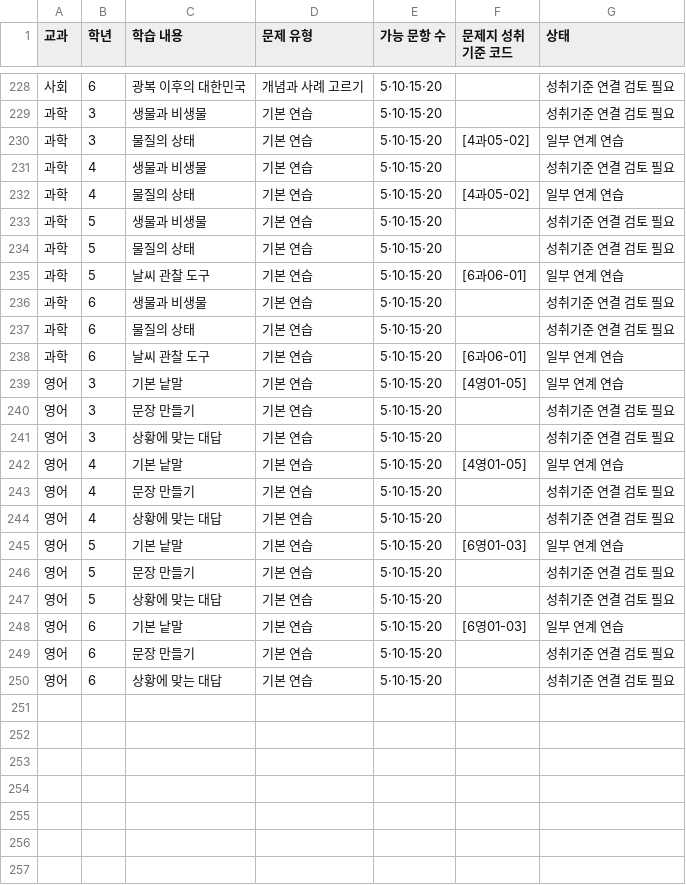
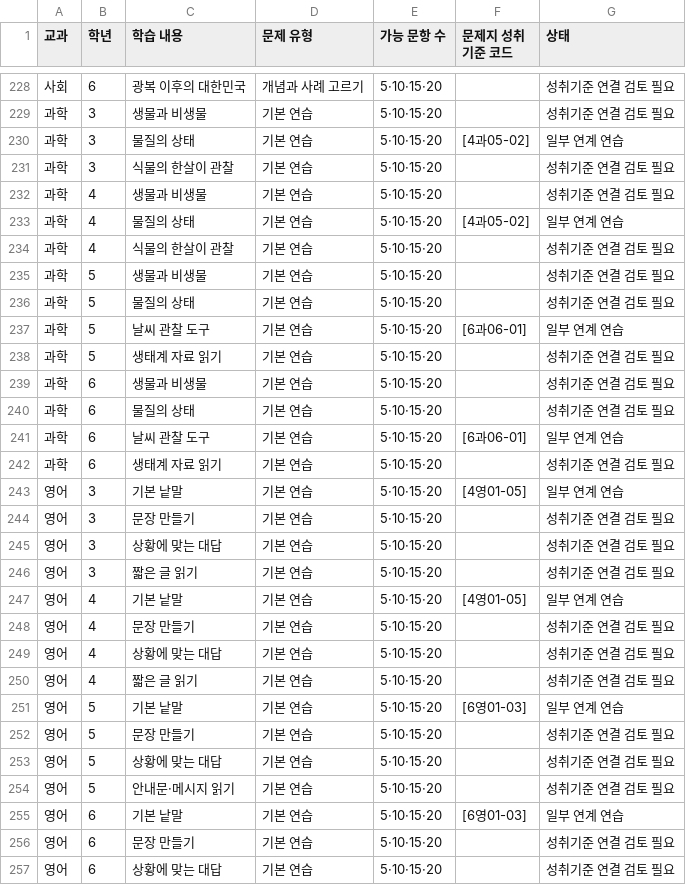
Before and after one commit to binyoun-cberi/ProjectGulliver, a CSV file: docs/worksheet-coverage.csv, drawn as a sheet; only a part is shown, gaps mark what is left out; the diff covers the shown part only.

Commit message:
Add grade-banded science and English contextual worksheets

```diff
--- a/docs/worksheet-coverage.csv
+++ b/docs/worksheet-coverage.csv
@@ -230,4 +230,6 @@
 "과학","3","물질의 상태","기본 연습","5·10·15·20","[4과05-02]","일부 연계 연습"
+"과학","3","식물의 한살이 관찰","기본 연습","5·10·15·20","","성취기준 연결 검토 필요"
 "과학","4","생물과 비생물","기본 연습","5·10·15·20","","성취기준 연결 검토 필요"
 "과학","4","물질의 상태","기본 연습","5·10·15·20","[4과05-02]","일부 연계 연습"
+"과학","4","식물의 한살이 관찰","기본 연습","5·10·15·20","","성취기준 연결 검토 필요"
 "과학","5","생물과 비생물","기본 연습","5·10·15·20","","성취기준 연결 검토 필요"
@@ -235,2 +237,3 @@
 "과학","5","날씨 관찰 도구","기본 연습","5·10·15·20","[6과06-01]","일부 연계 연습"
+"과학","5","생태계 자료 읽기","기본 연습","5·10·15·20","","성취기준 연결 검토 필요"
 "과학","6","생물과 비생물","기본 연습","5·10·15·20","","성취기준 연결 검토 필요"
@@ -238,2 +241,3 @@
 "과학","6","날씨 관찰 도구","기본 연습","5·10·15·20","[6과06-01]","일부 연계 연습"
+"과학","6","생태계 자료 읽기","기본 연습","5·10·15·20","","성취기준 연결 검토 필요"
 "영어","3","기본 낱말","기본 연습","5·10·15·20","[4영01-05]","일부 연계 연습"
@@ -241,2 +245,3 @@
 "영어","3","상황에 맞는 대답","기본 연습","5·10·15·20","","성취기준 연결 검토 필요"
+"영어","3","짧은 글 읽기","기본 연습","5·10·15·20","","성취기준 연결 검토 필요"
 "영어","4","기본 낱말","기본 연습","5·10·15·20","[4영01-05]","일부 연계 연습"
@@ -244,2 +249,3 @@
 "영어","4","상황에 맞는 대답","기본 연습","5·10·15·20","","성취기준 연결 검토 필요"
+"영어","4","짧은 글 읽기","기본 연습","5·10·15·20","","성취기준 연결 검토 필요"
 "영어","5","기본 낱말","기본 연습","5·10·15·20","[6영01-03]","일부 연계 연습"
@@ -247,2 +253,3 @@
 "영어","5","상황에 맞는 대답","기본 연습","5·10·15·20","","성취기준 연결 검토 필요"
+"영어","5","안내문·메시지 읽기","기본 연습","5·10·15·20","","성취기준 연결 검토 필요"
 "영어","6","기본 낱말","기본 연습","5·10·15·20","[6영01-03]","일부 연계 연습"
```
Also changed, not shown: 1 added row elsewhere in this file, 3 other files.
